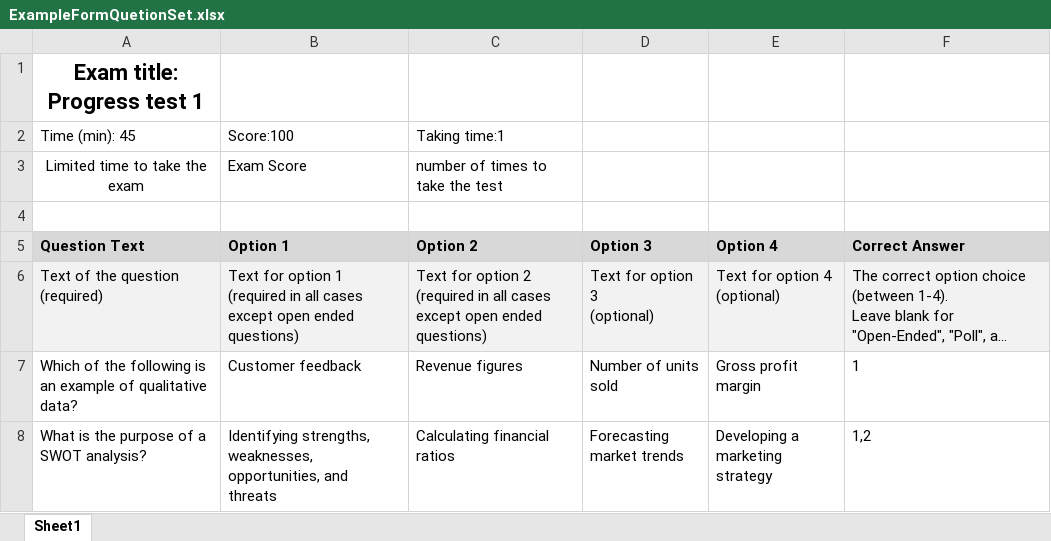
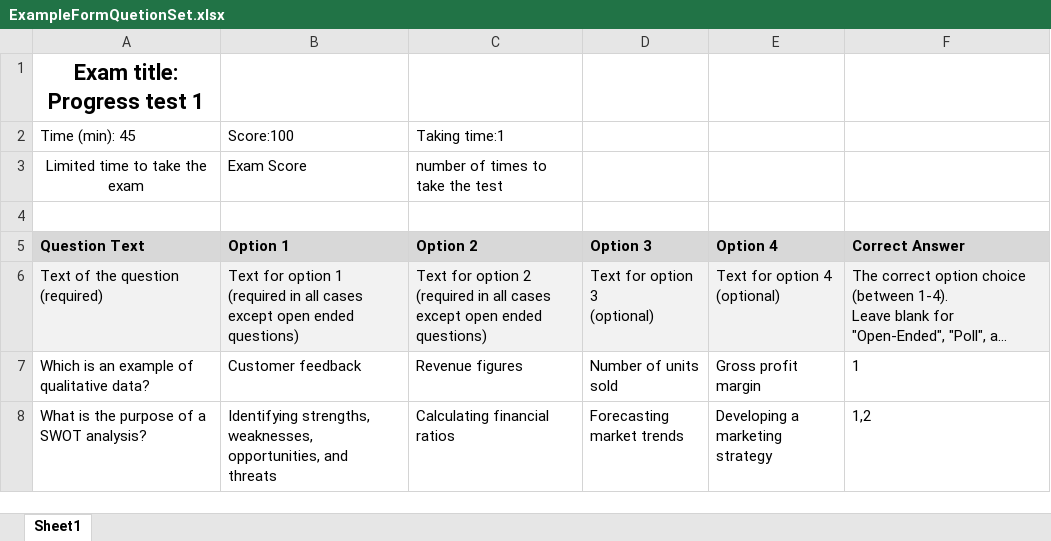
Before and after one commit to Ha-Xuan-Hau/QuizOnline, an Excel workbook: build/web/ExampleFormQuetionSet.xlsx, sheet Sheet1, drawn as a sheet; long unchanged cells end in …; values as stored, in another font and other column widths than the file's, no borders; the diff names each change by its address in the sheet, - before the commit and + after, or states it on an @@ line.

Commit message:
update import questionset

```diff
--- a/build/web/ExampleFormQuetionSet.xlsx (sheet Sheet1)
+++ b/build/web/ExampleFormQuetionSet.xlsx (sheet Sheet1)
-A7 (Question Text): Which of the following is an…
+A7 (Question Text): Which is an…
```
Also changed, not shown: web/ExampleFormQuetionSet.xlsx, 10 other files.
